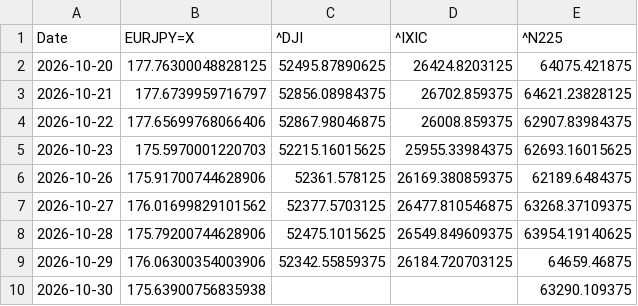
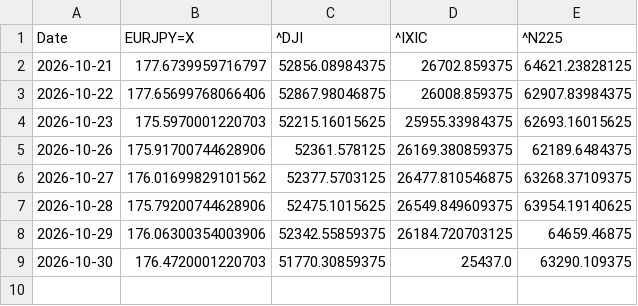
Before and after one commit to SakuraIndex/3_Sakura_Space, a CSV file: docs/outputs/astra4_history.csv, drawn as a sheet.

```diff
--- a/docs/outputs/astra4_history.csv
+++ b/docs/outputs/astra4_history.csv
@@ -1,3 +1,2 @@
 Date,EURJPY=X,^DJI,^IXIC,^N225
-2026-10-20,177.76300048828125,52495.87890625,26424.8203125,64075.421875
 2026-10-21,177.6739959716797,52856.08984375,26702.859375,64621.23828125
@@ -9,2 +8,2 @@ Date,EURJPY=X,^DJI,^IXIC,^N225
 2026-10-29,176.06300354003906,52342.55859375,26184.720703125,64659.46875
-2026-10-30,175.63900756835938,,,63290.109375
+2026-10-30,176.4720001220703,51770.30859375,25437.0,63290.109375
```
Also changed, not shown: docs/outputs/astra4_intraday.csv, 4 other files.
